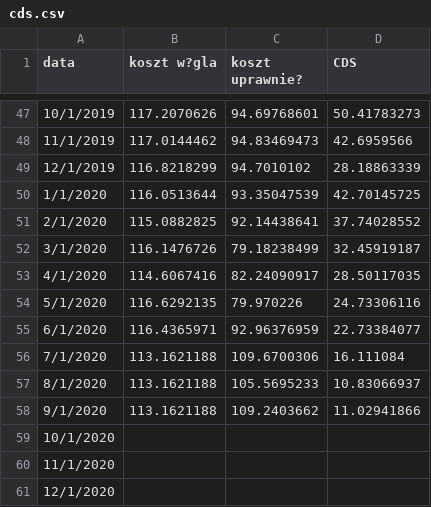
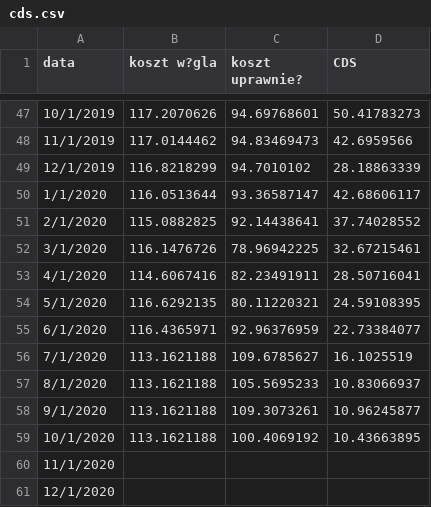
Before and after one commit to ForumEnergiiPL/miesiecznik, a CSV file: cds.csv, drawn as a sheet; only a part is shown, gaps mark what is left out.

Commit message:
Update cds.csv

```diff
--- a/cds.csv
+++ b/cds.csv
@@ -49,12 +49,12 @@ data,koszt w?gla,koszt uprawnie?,CDS
 12/1/2019,116.8218299,94.7010102,28.18863339
-1/1/2020,116.0513644,93.35047539,42.70145725
+1/1/2020,116.0513644,93.36587147,42.68606117
 2/1/2020,115.0882825,92.14438641,37.74028552
-3/1/2020,116.1476726,79.18238499,32.45919187
-4/1/2020,114.6067416,82.24090917,28.50117035
-5/1/2020,116.6292135,79.970226,24.73306116
+3/1/2020,116.1476726,78.96942225,32.67215461
+4/1/2020,114.6067416,82.23491911,28.50716041
+5/1/2020,116.6292135,80.11220321,24.59108395
 6/1/2020,116.4365971,92.96376959,22.73384077
-7/1/2020,113.1621188,109.6700306,16.111084
+7/1/2020,113.1621188,109.6785627,16.1025519
 8/1/2020,113.1621188,105.5695233,10.83066937
-9/1/2020,113.1621188,109.2403662,11.02941866
-10/1/2020,,,
+9/1/2020,113.1621188,109.3073261,10.96245877
+10/1/2020,113.1621188,100.4069192,10.43663895
 11/1/2020,,,
```
